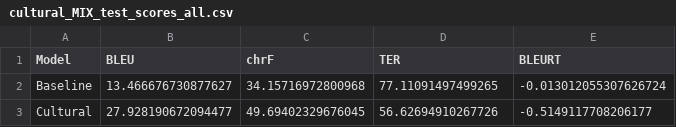
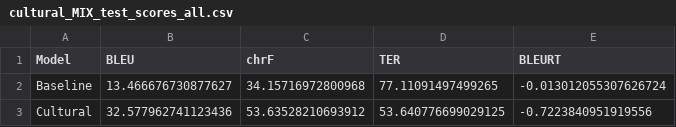
Before and after one commit to bellune/Creole_Approche_hybride, a CSV file: result/cultural_MIX_test_scores_all.csv, drawn as a sheet.

Commit message:
test

```diff
--- a/result/cultural_MIX_test_scores_all.csv
+++ b/result/cultural_MIX_test_scores_all.csv
@@ -2,2 +2,2 @@
 Baseline,13.466676730877627,34.15716972800968,77.11091497499265,-0.013012055307626724
-Cultural,27.928190672094477,49.69402329676045,56.62694910267726,-0.5149117708206177
+Cultural,32.577962741123436,53.63528210693912,53.640776699029125,-0.7223840951919556
```
